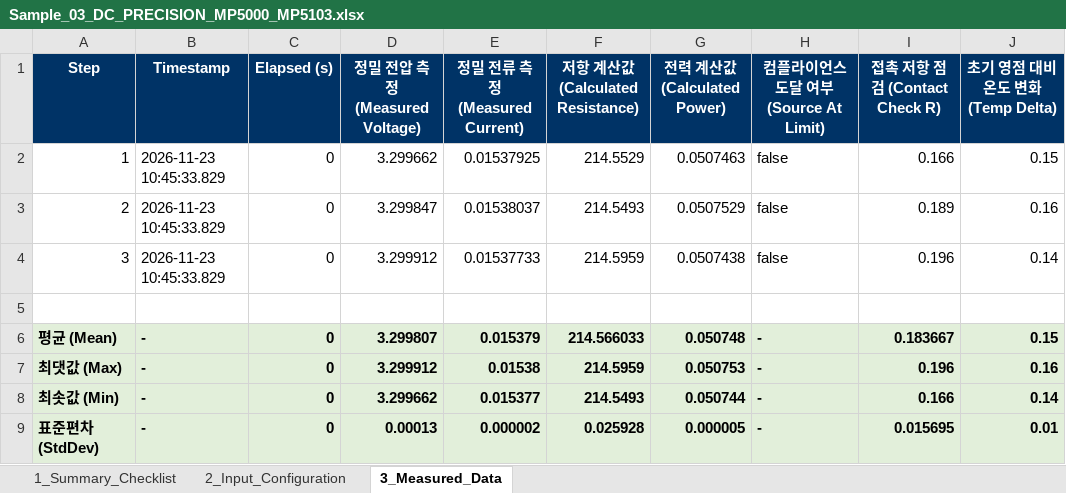
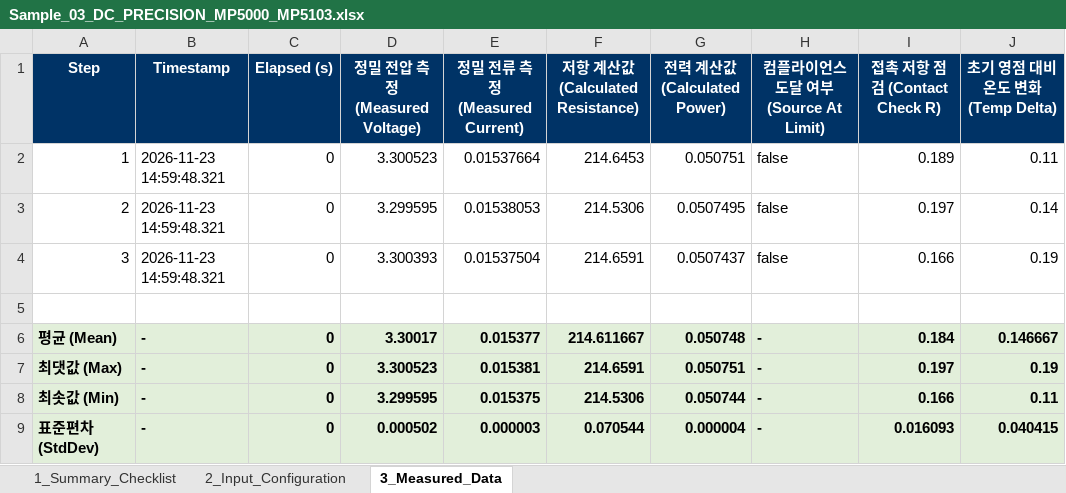
Before and after one commit to jwlee3528/SAITEK_Quick-Start, an Excel workbook: 05.data/03.Samples/Sample_03_DC_PRECISION_MP5000_MP5103.xlsx, sheet 3_Measured_Data, drawn as a sheet; values as stored, in another font and other column widths than the file's, no borders; the diff names each change by its address in the sheet, - before the commit and + after, or states it on an @@ line.

```diff
--- a/05.data/03.Samples/Sample_03_DC_PRECISION_MP5000_MP5103.xlsx (sheet 3_Measured_Data)
+++ b/05.data/03.Samples/Sample_03_DC_PRECISION_MP5000_MP5103.xlsx (sheet 3_Measured_Data)
-B2:B4 (Timestamp): 2026-11-23 10:45:33.829
+B2:B4 (Timestamp): 2026-11-23 14:59:48.321
-D2 (정밀 전압 측정 (Measured Voltage)): 3.299662
+D2 (정밀 전압 측정 (Measured Voltage)): 3.300523
-E2 (정밀 전류 측정 (Measured Current)): 0.01537925
+E2 (정밀 전류 측정 (Measured Current)): 0.01537664
-F2 (저항 계산값 (Calculated Resistance)): 214.5529
+F2 (저항 계산값 (Calculated Resistance)): 214.6453
-G2 (전력 계산값 (Calculated Power)): 0.0507463
+G2 (전력 계산값 (Calculated Power)): 0.050751
-I2 (접촉 저항 점검 (Contact Check R)): 0.166
+I2 (접촉 저항 점검 (Contact Check R)): 0.189
-J2 (초기 영점 대비 온도 변화 (Temp Delta)): 0.15
+J2 (초기 영점 대비 온도 변화 (Temp Delta)): 0.11
-D3 (정밀 전압 측정 (Measured Voltage)): 3.299847
+D3 (정밀 전압 측정 (Measured Voltage)): 3.299595
-E3 (정밀 전류 측정 (Measured Current)): 0.01538037
+E3 (정밀 전류 측정 (Measured Current)): 0.01538053
-F3 (저항 계산값 (Calculated Resistance)): 214.5493
+F3 (저항 계산값 (Calculated Resistance)): 214.5306
-G3 (전력 계산값 (Calculated Power)): 0.0507529
+G3 (전력 계산값 (Calculated Power)): 0.0507495
-I3 (접촉 저항 점검 (Contact Check R)): 0.189
+I3 (접촉 저항 점검 (Contact Check R)): 0.197
-J3 (초기 영점 대비 온도 변화 (Temp Delta)): 0.16
+J3 (초기 영점 대비 온도 변화 (Temp Delta)): 0.14
-D4 (정밀 전압 측정 (Measured Voltage)): 3.299912
+D4 (정밀 전압 측정 (Measured Voltage)): 3.300393
-E4 (정밀 전류 측정 (Measured Current)): 0.01537733
+E4 (정밀 전류 측정 (Measured Current)): 0.01537504
-F4 (저항 계산값 (Calculated Resistance)): 214.5959
+F4 (저항 계산값 (Calculated Resistance)): 214.6591
-G4 (전력 계산값 (Calculated Power)): 0.0507438
+G4 (전력 계산값 (Calculated Power)): 0.0507437
-I4 (접촉 저항 점검 (Contact Check R)): 0.196
+I4 (접촉 저항 점검 (Contact Check R)): 0.166
-J4 (초기 영점 대비 온도 변화 (Temp Delta)): 0.14
+J4 (초기 영점 대비 온도 변화 (Temp Delta)): 0.19
-D6 (정밀 전압 측정 (Measured Voltage)): 3.299807
+D6 (정밀 전압 측정 (Measured Voltage)): 3.30017
-E6 (정밀 전류 측정 (Measured Current)): 0.015379
+E6 (정밀 전류 측정 (Measured Current)): 0.015377
-F6 (저항 계산값 (Calculated Resistance)): 214.566033
+F6 (저항 계산값 (Calculated Resistance)): 214.611667
-I6 (접촉 저항 점검 (Contact Check R)): 0.183667
+I6 (접촉 저항 점검 (Contact Check R)): 0.184
-J6 (초기 영점 대비 온도 변화 (Temp Delta)): 0.15
+J6 (초기 영점 대비 온도 변화 (Temp Delta)): 0.146667
-D7 (정밀 전압 측정 (Measured Voltage)): 3.299912
+D7 (정밀 전압 측정 (Measured Voltage)): 3.300523
-E7 (정밀 전류 측정 (Measured Current)): 0.01538
+E7 (정밀 전류 측정 (Measured Current)): 0.015381
-F7 (저항 계산값 (Calculated Resistance)): 214.5959
+F7 (저항 계산값 (Calculated Resistance)): 214.6591
-G7 (전력 계산값 (Calculated Power)): 0.050753
+G7 (전력 계산값 (Calculated Power)): 0.050751
-I7 (접촉 저항 점검 (Contact Check R)): 0.196
+I7 (접촉 저항 점검 (Contact Check R)): 0.197
-J7 (초기 영점 대비 온도 변화 (Temp Delta)): 0.16
+J7 (초기 영점 대비 온도 변화 (Temp Delta)): 0.19
-D8 (정밀 전압 측정 (Measured Voltage)): 3.299662
+D8 (정밀 전압 측정 (Measured Voltage)): 3.299595
-E8 (정밀 전류 측정 (Measured Current)): 0.015377
+E8 (정밀 전류 측정 (Measured Current)): 0.015375
-F8 (저항 계산값 (Calculated Resistance)): 214.5493
+F8 (저항 계산값 (Calculated Resistance)): 214.5306
-J8 (초기 영점 대비 온도 변화 (Temp Delta)): 0.14
+J8 (초기 영점 대비 온도 변화 (Temp Delta)): 0.11
-D9 (정밀 전압 측정 (Measured Voltage)): 0.00013
+D9 (정밀 전압 측정 (Measured Voltage)): 0.000502
-E9 (정밀 전류 측정 (Measured Current)): 0.000002
+E9 (정밀 전류 측정 (Measured Current)): 0.000003
-F9 (저항 계산값 (Calculated Resistance)): 0.025928
+F9 (저항 계산값 (Calculated Resistance)): 0.070544
-G9 (전력 계산값 (Calculated Power)): 0.000005
+G9 (전력 계산값 (Calculated Power)): 0.000004
-I9 (접촉 저항 점검 (Contact Check R)): 0.015695
+I9 (접촉 저항 점검 (Contact Check R)): 0.016093
-J9 (초기 영점 대비 온도 변화 (Temp Delta)): 0.01
+J9 (초기 영점 대비 온도 변화 (Temp Delta)): 0.040415
```
Also changed, not shown: sheet 1_Summary_Checklist, 05.data/03.Samples/Sample_04_OSCILLOSCOPE_MSO_4_5_6.xlsx, 05.data/03.Samples/Sample_08_DMM_DMM6500.xlsx, 20 other files.
